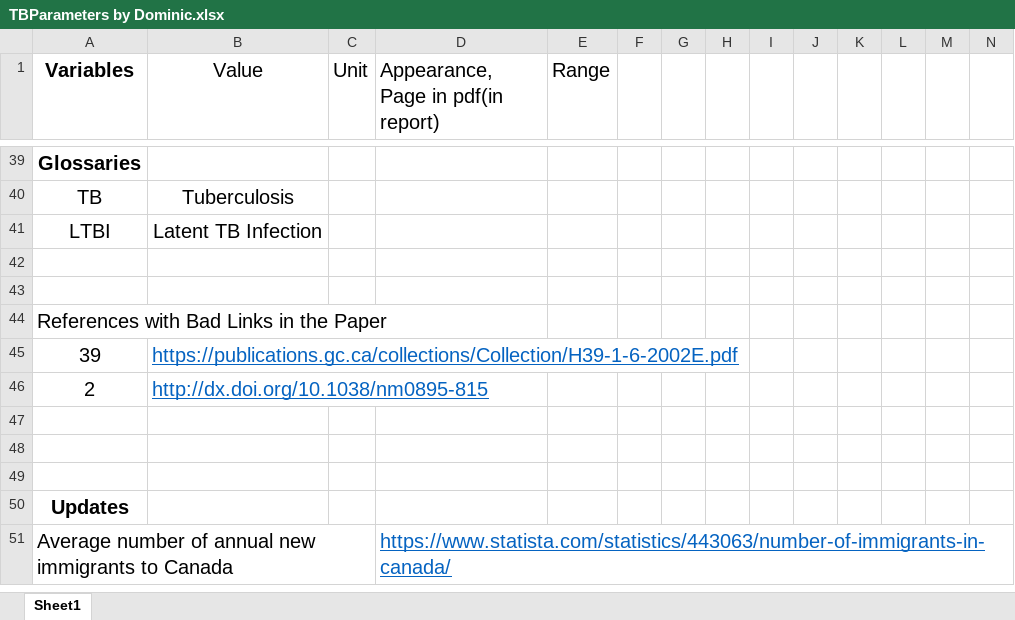
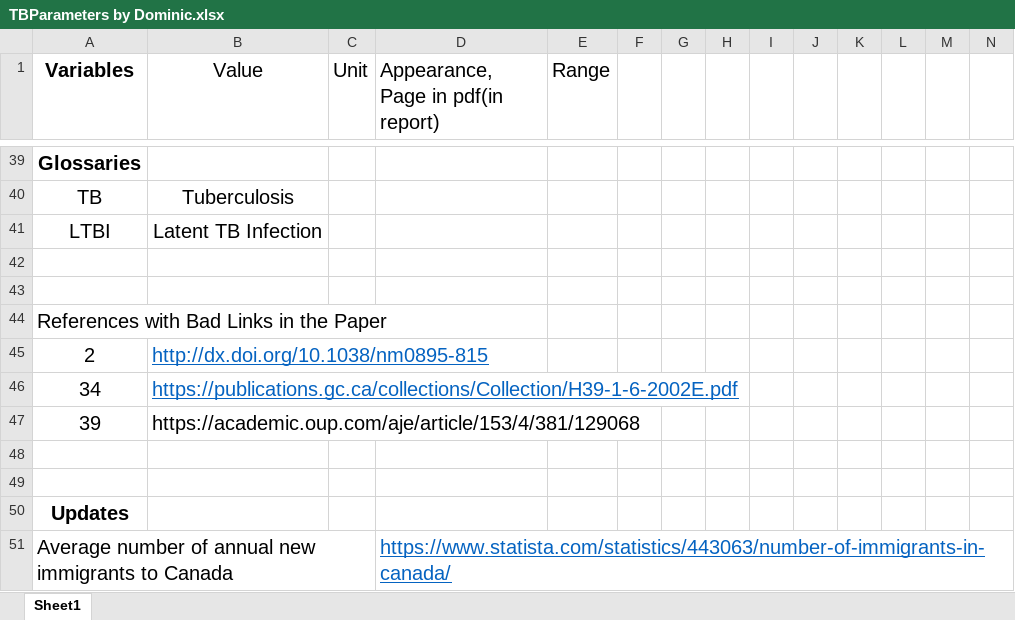
Before and after one commit to wruth1/Langara_Quant_Epi_Group, an Excel workbook: Dominic's Folder/TBParameters by Dominic.xlsx, sheet Sheet1, drawn as a sheet; only a part is shown, gaps mark what is left out; values as stored, in another font and other column widths than the file's, no borders; removed rows and columns are numbered as before the commit, all else as after; rows hold the shown columns only; the diff names each change by its address in the sheet, - before the commit and + after, or states it on an @@ line.

Commit message:
Add files via upload

```diff
--- a/Dominic's Folder/TBParameters by Dominic.xlsx (sheet Sheet1)
+++ b/Dominic's Folder/TBParameters by Dominic.xlsx (sheet Sheet1)
-row 45: 39 | https://publications.gc.ca/collections/Collection/H39-1-6-2002E.pdf
-row 46: (empty)
+row 46: 34 | https://publications.gc.ca/collections/Collection/H39-1-6-2002E.pdf
+row 47: 39 | https://academic.oup.com/aje/article/153/4/381/129068
```
